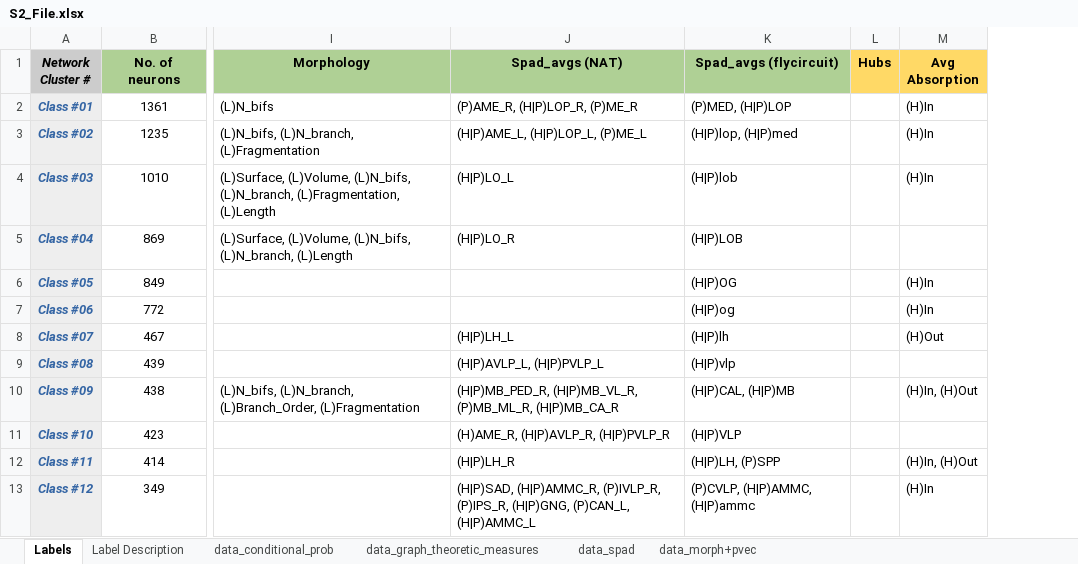
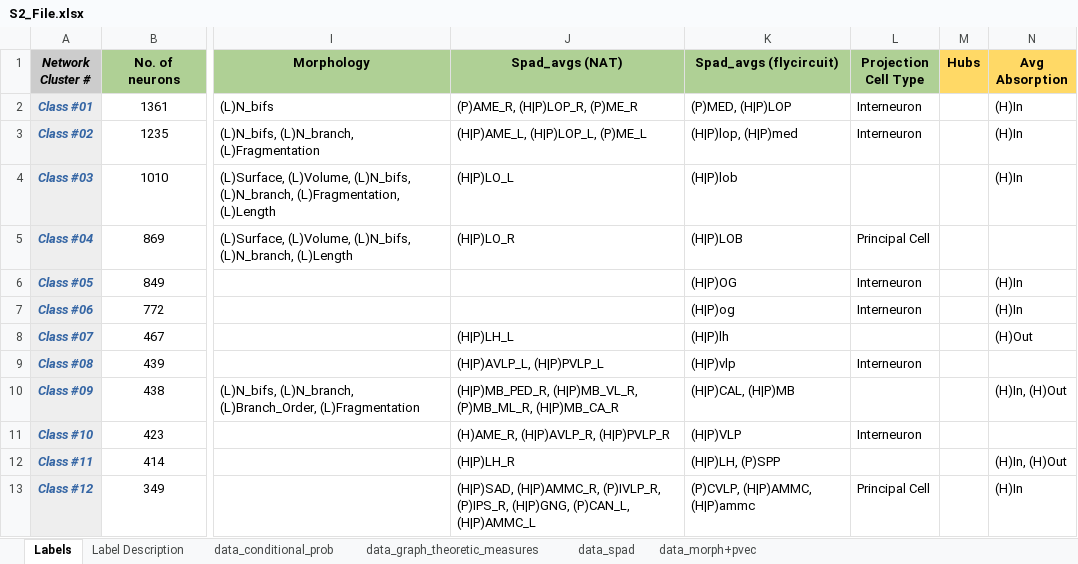
Before and after one commit to k3t3n/FlyConn, an Excel workbook: supporting_information/S2_File.xlsx, sheet Labels, drawn as a sheet; only a part is shown, gaps mark what is left out; values as stored, in another font and other column widths than the file's, no borders; the diff names each change by its address in the sheet, - before the commit and + after, or states it on an @@ line.

```diff
--- a/supporting_information/S2_File.xlsx (sheet Labels)
+++ b/supporting_information/S2_File.xlsx (sheet Labels)
+column L (Projection Cell Type), rows 2-13: Interneuron | Interneuron |  | Principal Cell | Interneuron | Interneuron |  | Interneuron |  | Interneuron |  | Principal Cell
```
Also changed, not shown: sheet data_morph+pvec, sheet Label Description.
